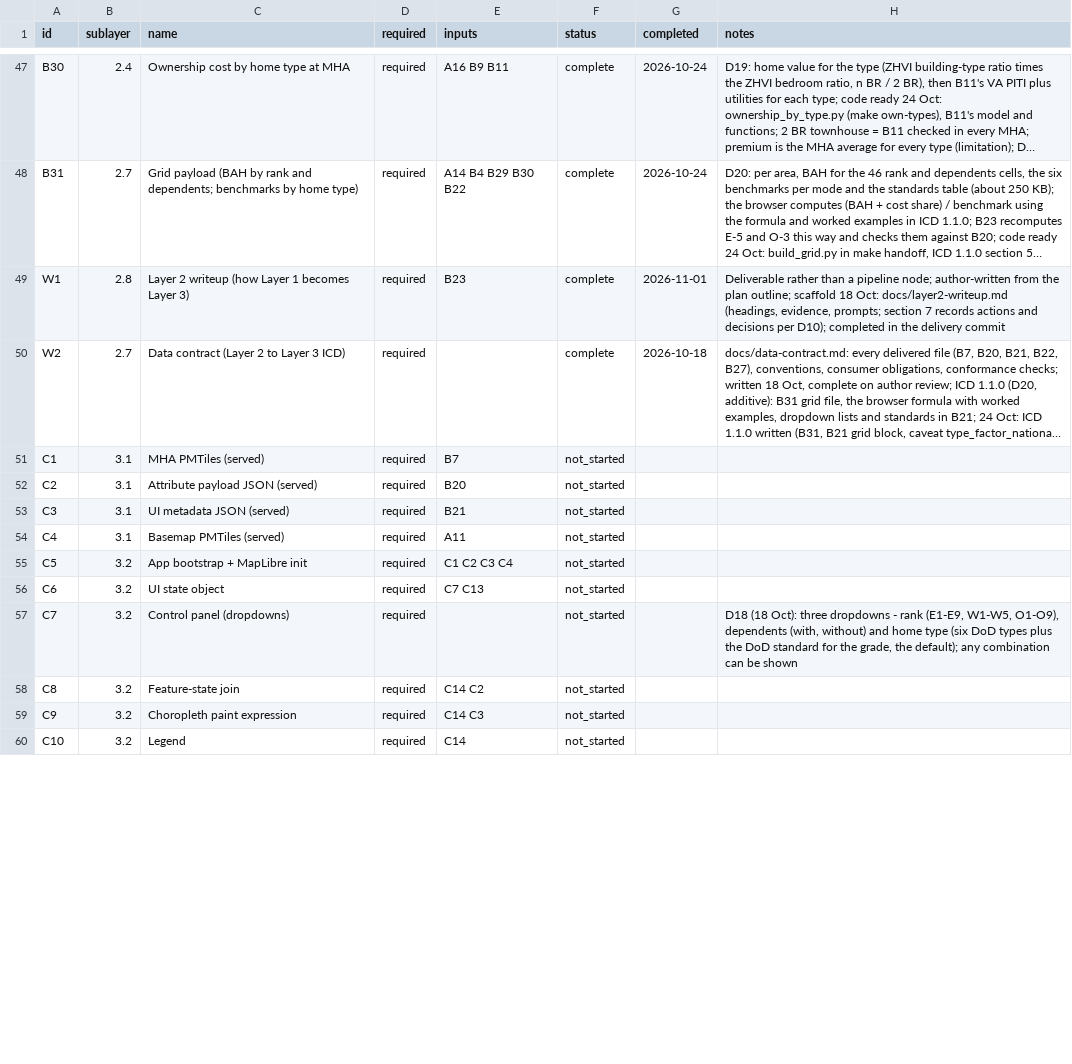
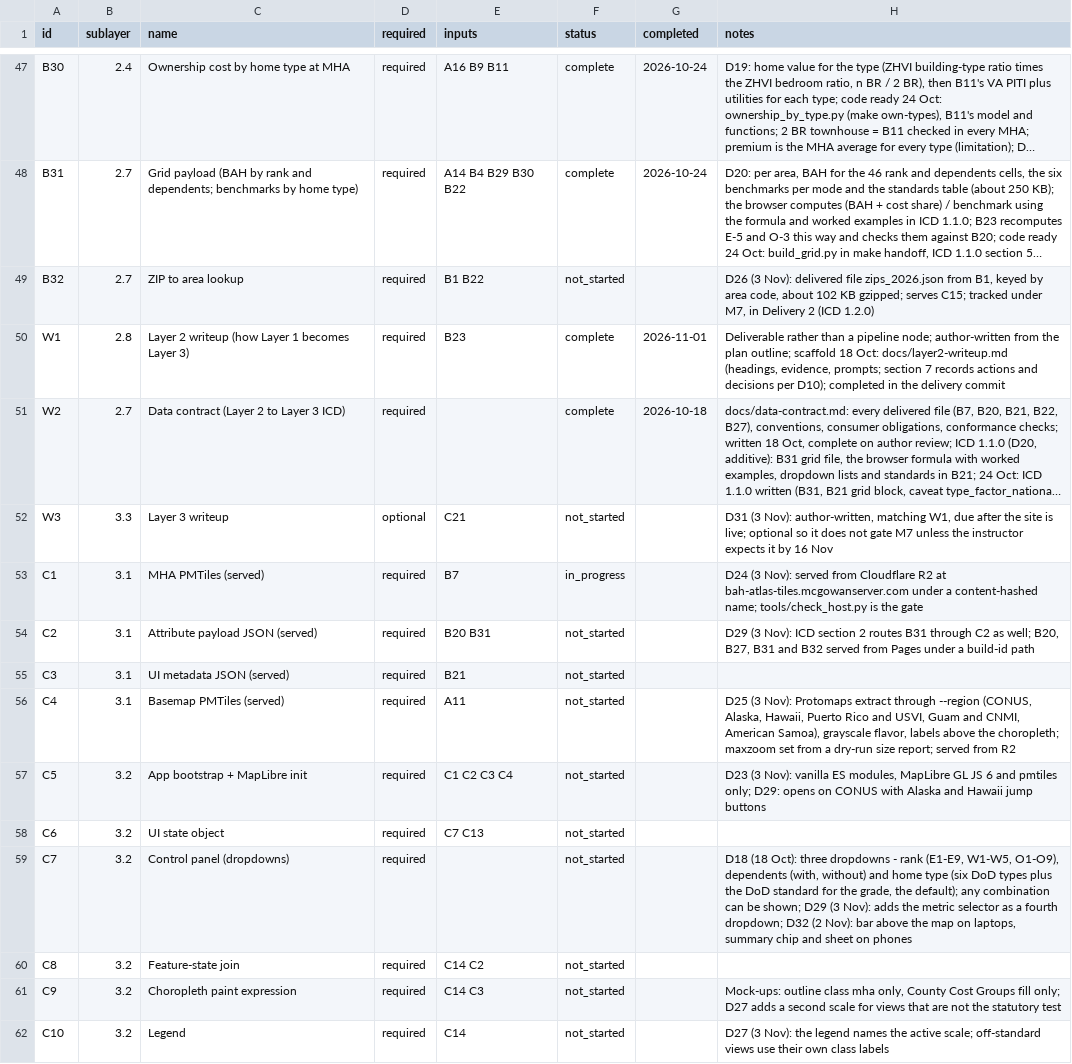
Before and after one commit to TheWendarr/bah-atlas, a CSV file: docs/wbs/nodes.csv, drawn as a sheet; only a part is shown, gaps mark what is left out; long unchanged cells end in …; addresses are those after the commit; the diff covers the shown part only; the diff names each change by its address in the sheet, - before the commit and + after, or states it on an @@ line.

Commit message:
M7: decisions D23-D32, tracker changes; progress note 3 Nov closes M6
Adds B32 (ZIP lookup, tracked under M7) and W3 (optional Layer 3 write-up),
scraps C18 (D28), updates the C2, C15, C20 and C21 inputs, and records the
decisions on the C nodes. C1 and C24 started. Scaffolds the 3 Nov note, with
the decisions and the B27 p-value finding in part 4.

Refs #42 #43 #48 #56 #57 #59 #61 #62 #63 #65

```diff
--- a/docs/wbs/nodes.csv
+++ b/docs/wbs/nodes.csv
+row 49: B32 | 2.7 | ZIP to area lookup | required | B1 B22 | not_started |  | D26 (3 Nov): delivered file zips_2026.json from B1, keyed by area code, about 102 KB gzipped; serves C15; tracked under M7, in Delivery 2 (ICD 1.2.0)
+row 52: W3 | 3.3 | Layer 3 writeup | optional | C21 | not_started |  | D31 (3 Nov): author-written, matching W1, due after the site is live; optional so it does not gate M7 unless the instructor expects it by 16 Nov
-F53 (status): not_started
+F53 (status): in_progress
-H53 (notes): (empty)
+H53 (notes): D24 (3 Nov): served from Cloudflare R2 at bah-atlas-tiles.mcgowanserver.com under a content-hashed name; tools/check_host.py is the gate
-E54 (inputs): B20
+E54 (inputs): B20 B31
-H54 (notes): (empty)
+H54 (notes): D29 (3 Nov): ICD section 2 routes B31 through C2 as well; B20, B27, B31 and B32 served from Pages under a build-id path
-H56 (notes): (empty)
+H56 (notes): D25 (3 Nov): Protomaps extract through --region (CONUS, Alaska, Hawaii, Puerto Rico and USVI, Guam and CNMI, American Samoa), grayscale flavor, labels above the choropleth; maxzoom set from a dry-run size report; served from R2
-H57 (notes): (empty)
+H57 (notes): D23 (3 Nov): vanilla ES modules, MapLibre GL JS 6 and pmtiles only; D29: opens on CONUS with Alaska and Hawaii jump buttons
-H59 (notes): …can be shown
+H59 (notes): …can be shown; D29 (3 Nov): adds the metric selector as a fourth dropdown; D32 (2 Nov): bar above the map on laptops, summary chip and sheet on phones
-H61 (notes): (empty)
+H61 (notes): Mock-ups: outline class mha only, County Cost Groups fill only; D27 adds a second scale for views that are not the statutory test
-H62 (notes): (empty)
+H62 (notes): D27 (3 Nov): the legend names the active scale; off-standard views use their own class labels
```
Also changed, not shown: 14 edited cells elsewhere in this file, docs/wbs/milestones.csv, 3 other files.
